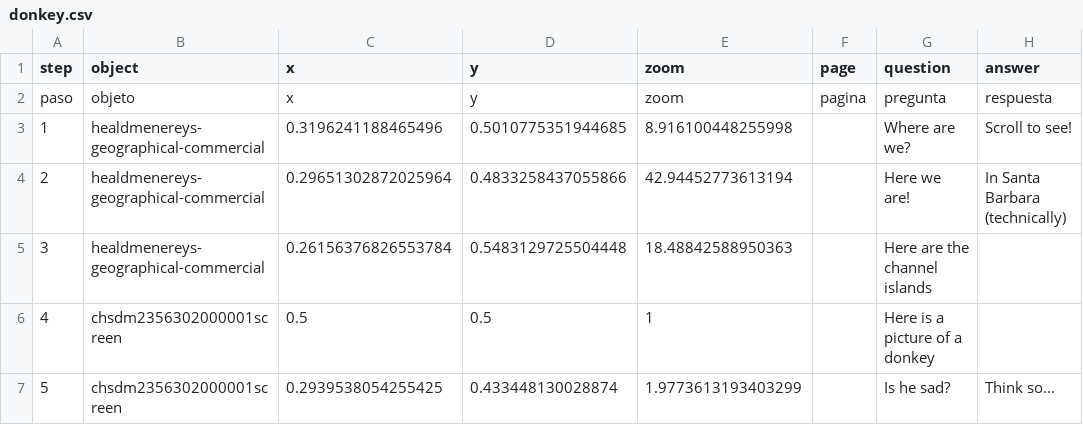
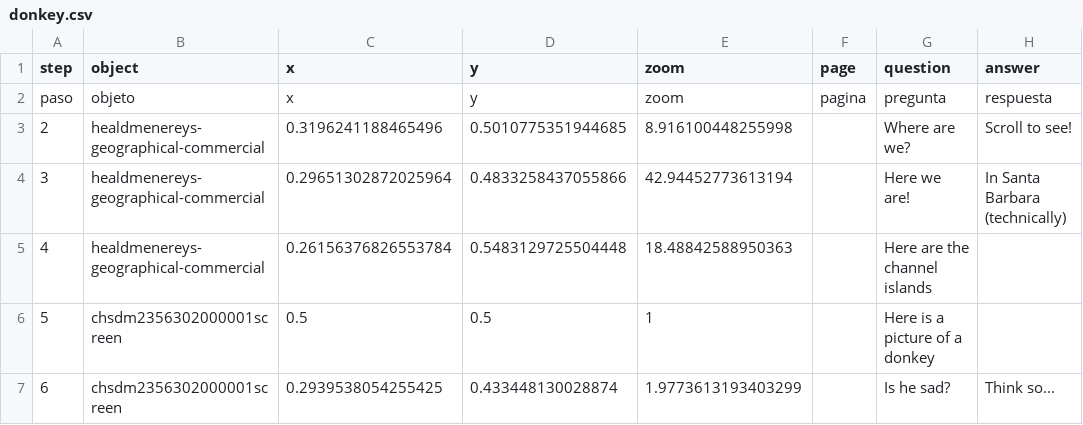
Before and after one commit to juancobo/compositor-test, a CSV file: telar-content/spreadsheets/donkey.csv, drawn as a sheet; only a part is shown; the diff names each change by its address in the sheet, - before the commit and + after, or states it on an @@ line.

```diff
--- a/telar-content/spreadsheets/donkey.csv
+++ b/telar-content/spreadsheets/donkey.csv
-A3 (step): 1
+A3 (step): 2
-A4 (step): 2
+A4 (step): 3
-A5 (step): 3
+A5 (step): 4
-A6 (step): 4
+A6 (step): 5
-A7 (step): 5
+A7 (step): 6
```
Also changed, not shown: telar-content/spreadsheets/glossary.csv, telar-content/spreadsheets/plantilla_en_blanco.csv, 3 other files.
